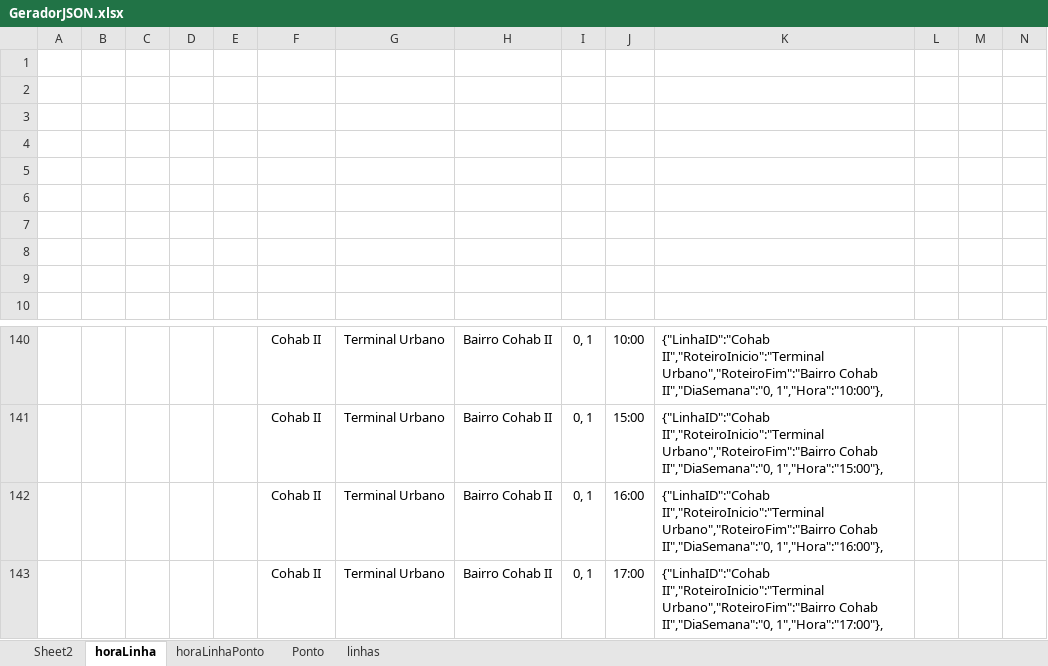
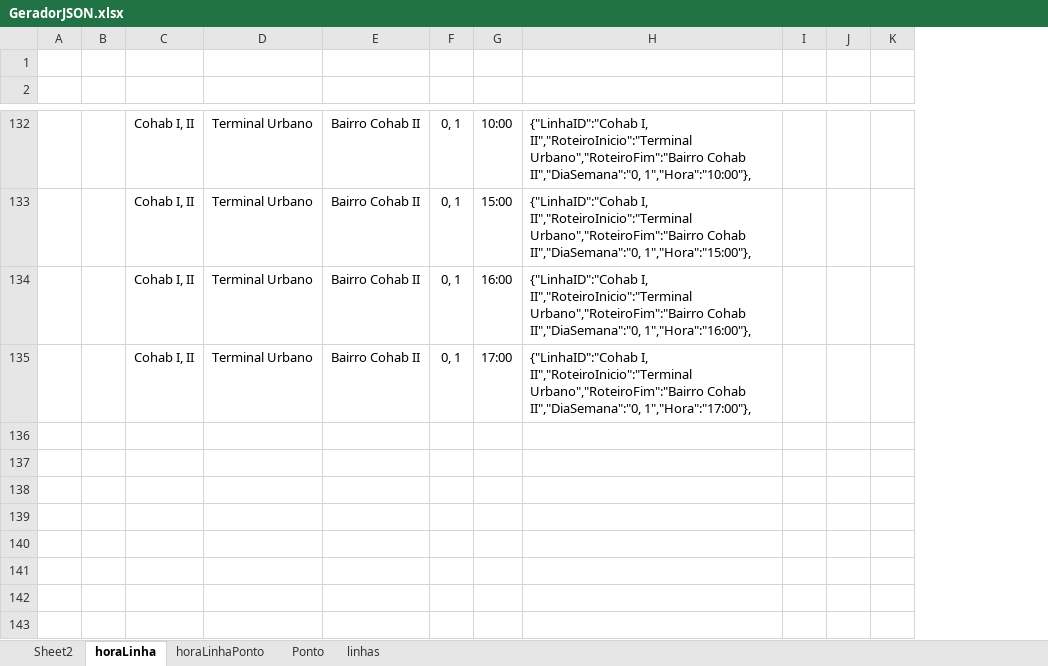
Before and after one commit to dlfrutos/TCC, an Excel workbook: Repositorio/BD/GeradorJSON.xlsx, sheet horaLinha, drawn as a sheet; only a part is shown, gaps mark what is left out; values as stored, in another font and other column widths than the file's, no borders; charts and pictures not drawn; removed rows and columns are numbered as before the commit, all else as after; rows hold the shown columns only; the diff covers the shown part only; the diff names each change by its address in the sheet, - before the commit and + after, or states it on an @@ line.

```diff
--- a/Repositorio/BD/GeradorJSON.xlsx (sheet horaLinha)
+++ b/Repositorio/BD/GeradorJSON.xlsx (sheet horaLinha)
-column C, empty
-column D, empty
-column E, empty
-row 1: (empty)
-row 2: (empty)
-row 3: (empty)
-row 4: (empty)
-row 5: (empty)
-row 6: (empty)
-row 7: (empty)
-row 8: (empty)
-C132:C135: Cohab II
+C132:C135: Cohab I, II
-H132: {"LinhaID":"Cohab II","RoteiroInicio":"Terminal Urbano","RoteiroFim":"Bairro…
+H132: {"LinhaID":"Cohab I, II","RoteiroInicio":"Terminal Urbano","RoteiroFim":"Bairro…
-H133: {"LinhaID":"Cohab II","RoteiroInicio":"Terminal Urbano","RoteiroFim":"Bairro…
+H133: {"LinhaID":"Cohab I, II","RoteiroInicio":"Terminal Urbano","RoteiroFim":"Bairro…
-H134: {"LinhaID":"Cohab II","RoteiroInicio":"Terminal Urbano","RoteiroFim":"Bairro…
+H134: {"LinhaID":"Cohab I, II","RoteiroInicio":"Terminal Urbano","RoteiroFim":"Bairro…
-H135: {"LinhaID":"Cohab II","RoteiroInicio":"Terminal Urbano","RoteiroFim":"Bairro…
+H135: {"LinhaID":"Cohab I, II","RoteiroInicio":"Terminal Urbano","RoteiroFim":"Bairro…
```
Also changed, not shown: 56 edited cells elsewhere in this sheet, sheet horaLinhaPonto, sheet Ponto, sheet linhas, formulas that keep their value, charts or pictures, 1 other file.
